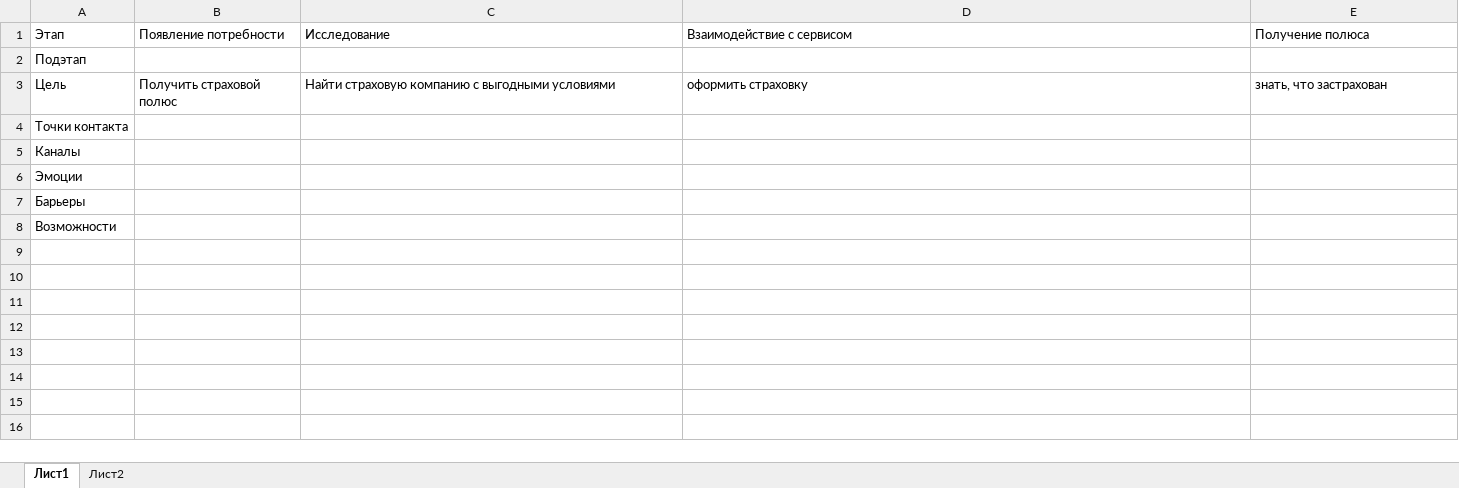
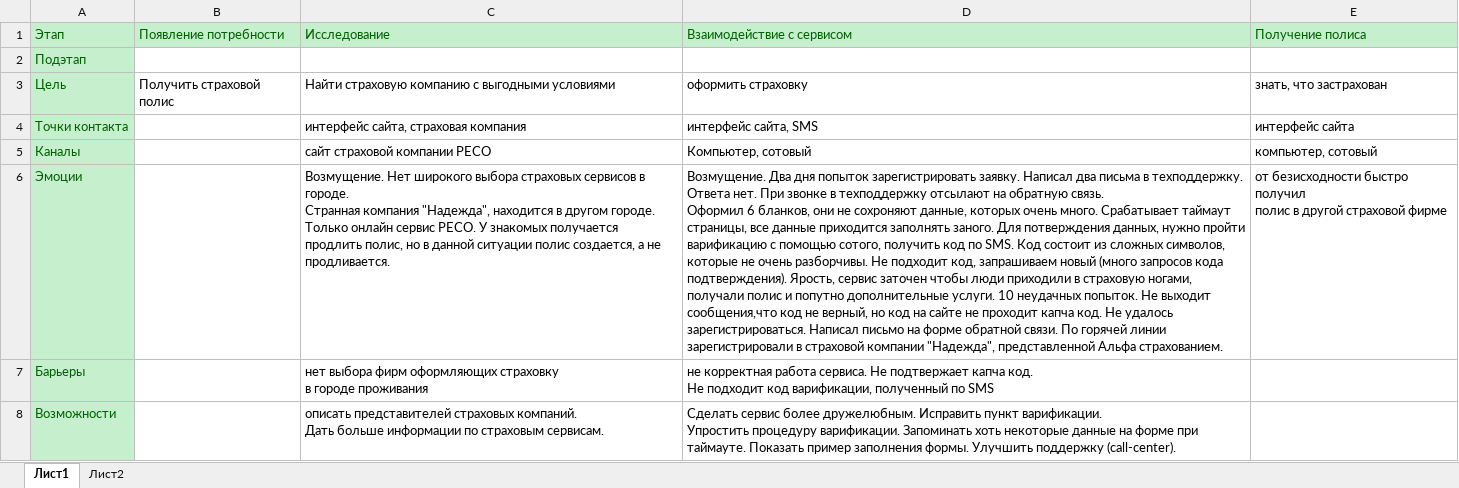
Before and after one commit to AYamnik666/NoStandart, an Excel workbook: src/CJM.xlsx, sheet Лист1, drawn as a sheet; values as stored, in another font and other column widths than the file's, no borders; ↵ is a line break in a cell; the diff names each change by its address in the sheet, - before the commit and + after, or states it on an @@ line.

Commit message:
edit

```diff
--- a/src/CJM.xlsx (sheet Лист1)
+++ b/src/CJM.xlsx (sheet Лист1)
@@ A1:E1 fill: none → #C6EFCE, text colour: black → #006100 @@
-E1: Получение полюса
+E1: Получение полиса
@@ A2:A8 fill: none → #C6EFCE, text colour: black → #006100 @@
-B3 (Появление потребности): Получить страховой полюс
+B3 (Появление потребности): Получить страховой полис
-C4 (Исследование): (empty)
+C4 (Исследование): интерфейс сайта, страховая компания
-D4 (Взаимодействие с сервисом): (empty)
+D4 (Взаимодействие с сервисом): интерфейс сайта, SMS
-E4 (Получение полиса): (empty)
+E4 (Получение полиса): интерфейс сайта
-C5 (Исследование): (empty)
+C5 (Исследование): сайт страховой компании РЕСО
-D5 (Взаимодействие с сервисом): (empty)
+D5 (Взаимодействие с сервисом): Компьютер, сотовый
-E5 (Получение полиса): (empty)
+E5 (Получение полиса): компьютер, сотовый
-C6 (Исследование): (empty)
+C6 (Исследование): Возмущение. Нет широкого выбора страховых сервисов в городе. ↵ Странная компания "Надежда", находится в другом городе. Только онлайн сервис РЕСО. У знакомых получается продлить полис, но в данной ситуации полис создается, а не продливается.
-D6 (Взаимодействие с сервисом): (empty)
+D6 (Взаимодействие с сервисом): Возмущение. Два дня попыток зарегистрировать заявку. Написал два письма в техподдержку. ↵ Ответа нет. При звонке в техподдержку отсылают на обратную связь. ↵ Оформил 6 бланков, они не сохроняют данные, которых очень много. Срабатывает таймаут страницы, все данные приходится заполнять заного. Для потверждения данных, нужно пройти варификацию с помощью сотого, получить код по SMS. Код состоит из сложных символов, которые не очень разборчивы. Не подходит код, запрашиваем новый (много запросов кода подтверждения). Ярость, сервис заточен чтобы люди приходили в страховую ногами, получали полис и попутно дополнительные услуги. 10 неудачных попыток. Не выходит сообщения,что код не верный, но код на сайте не проходит капча код. Не удалось зарегистрироваться. Написал письмо на форме обратной связи. По горячей линии зарегистрировали в страховой компании "Надежда", представленной Альфа страхованием.
-E6 (Получение полиса): (empty)
+E6 (Получение полиса): от безисходности быстро получил ↵ полис в другой страховой фирме
-C7 (Исследование): (empty)
+C7 (Исследование): нет выбора фирм оформляющих страховку ↵ в городе проживания
-D7 (Взаимодействие с сервисом): (empty)
+D7 (Взаимодействие с сервисом): не корректная работа сервиса. Не подтвержает капча код. ↵ Не подходит код варификации, полученный по SMS
-C8 (Исследование): (empty)
+C8 (Исследование): описать представителей страховых компаний. ↵ Дать больше информации по страховым сервисам.
-D8 (Взаимодействие с сервисом): (empty)
+D8 (Взаимодействие с сервисом): Сделать сервис более дружелюбным. Исправить пункт варификации. ↵ Упростить процедуру варификации. Запоминать хоть некоторые данные на форме при таймауте. Показать пример заполнения формы. Улучшить поддержку (call-center).
```
